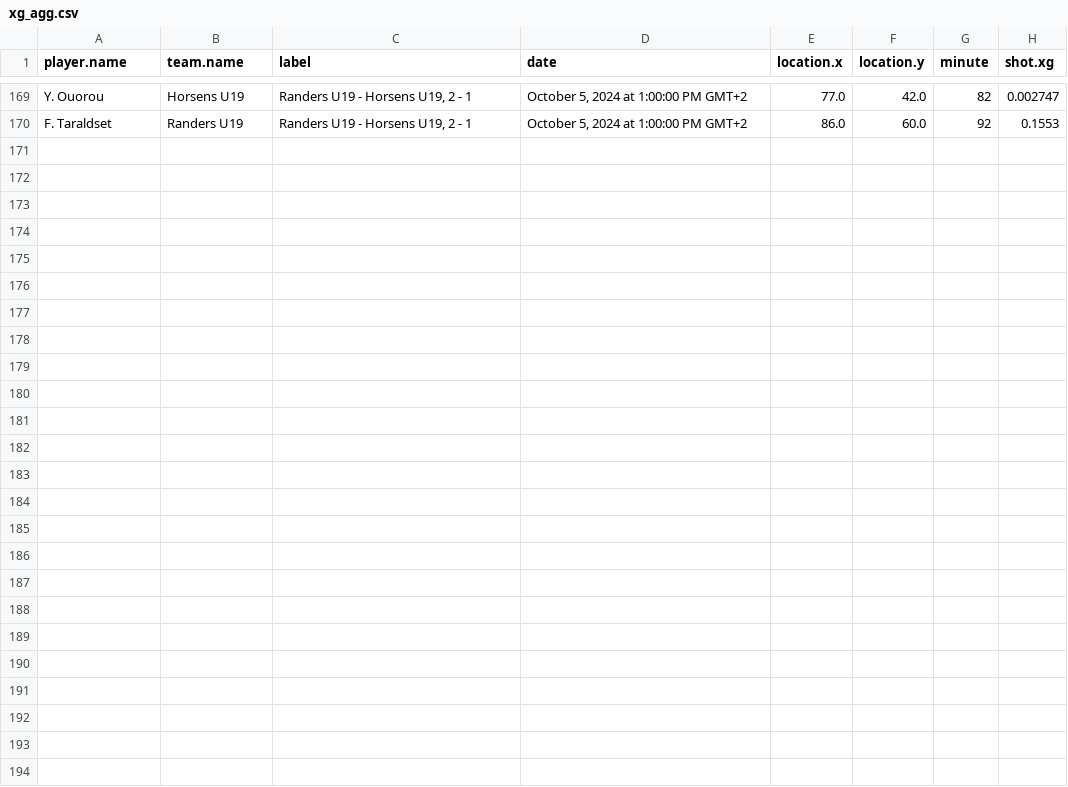
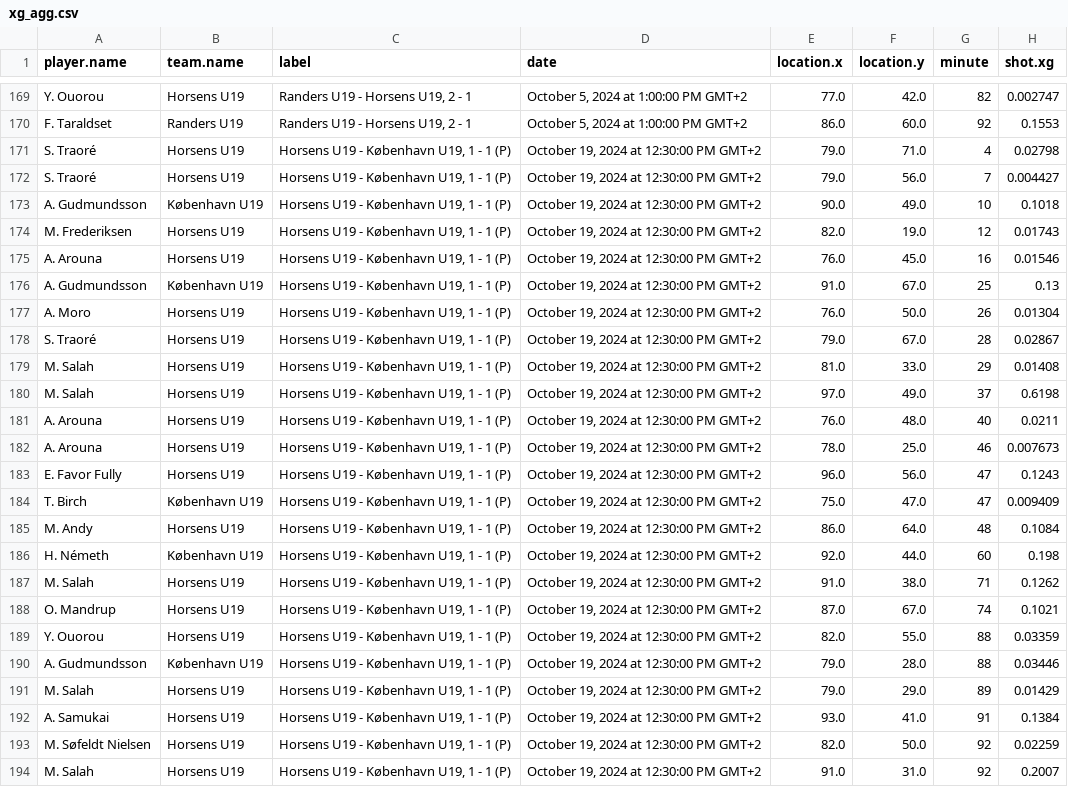
Before and after one commit to AC-Horsens/AC-Horsens-U19, a CSV file: xg_agg.csv, drawn as a sheet; only a part is shown, gaps mark what is left out.

```diff
--- a/xg_agg.csv
+++ b/xg_agg.csv
@@ -170 +170,25 @@ Y. Ouorou,Horsens U19,"Randers U19 - Horsens U19, 2 - 1","October 5, 2024 at 1:0
 F. Taraldset,Randers U19,"Randers U19 - Horsens U19, 2 - 1","October 5, 2024 at 1:00:00 PM GMT+2",86.0,60.0,92,0.1553
+S. Traoré,Horsens U19,"Horsens U19 - København U19, 1 - 1 (P)","October 19, 2024 at 12:30:00 PM GMT+2",79.0,71.0,4,0.02798
+S. Traoré,Horsens U19,"Horsens U19 - København U19, 1 - 1 (P)","October 19, 2024 at 12:30:00 PM GMT+2",79.0,56.0,7,0.004427
+A. Gudmundsson,København U19,"Horsens U19 - København U19, 1 - 1 (P)","October 19, 2024 at 12:30:00 PM GMT+2",90.0,49.0,10,0.1018
+M. Frederiksen,Horsens U19,"Horsens U19 - København U19, 1 - 1 (P)","October 19, 2024 at 12:30:00 PM GMT+2",82.0,19.0,12,0.01743
+A. Arouna,Horsens U19,"Horsens U19 - København U19, 1 - 1 (P)","October 19, 2024 at 12:30:00 PM GMT+2",76.0,45.0,16,0.01546
+A. Gudmundsson,København U19,"Horsens U19 - København U19, 1 - 1 (P)","October 19, 2024 at 12:30:00 PM GMT+2",91.0,67.0,25,0.13
+A. Moro,Horsens U19,"Horsens U19 - København U19, 1 - 1 (P)","October 19, 2024 at 12:30:00 PM GMT+2",76.0,50.0,26,0.01304
+S. Traoré,Horsens U19,"Horsens U19 - København U19, 1 - 1 (P)","October 19, 2024 at 12:30:00 PM GMT+2",79.0,67.0,28,0.02867
+M. Salah,Horsens U19,"Horsens U19 - København U19, 1 - 1 (P)","October 19, 2024 at 12:30:00 PM GMT+2",81.0,33.0,29,0.01408
+M. Salah,Horsens U19,"Horsens U19 - København U19, 1 - 1 (P)","October 19, 2024 at 12:30:00 PM GMT+2",97.0,49.0,37,0.6198
+A. Arouna,Horsens U19,"Horsens U19 - København U19, 1 - 1 (P)","October 19, 2024 at 12:30:00 PM GMT+2",76.0,48.0,40,0.0211
+A. Arouna,Horsens U19,"Horsens U19 - København U19, 1 - 1 (P)","October 19, 2024 at 12:30:00 PM GMT+2",78.0,25.0,46,0.007673
+E. Favor Fully,Horsens U19,"Horsens U19 - København U19, 1 - 1 (P)","October 19, 2024 at 12:30:00 PM GMT+2",96.0,56.0,47,0.1243
+T. Birch,København U19,"Horsens U19 - København U19, 1 - 1 (P)","October 19, 2024 at 12:30:00 PM GMT+2",75.0,47.0,47,0.009409
+M. Andy,Horsens U19,"Horsens U19 - København U19, 1 - 1 (P)","October 19, 2024 at 12:30:00 PM GMT+2",86.0,64.0,48,0.1084
+H. Németh,København U19,"Horsens U19 - København U19, 1 - 1 (P)","October 19, 2024 at 12:30:00 PM GMT+2",92.0,44.0,60,0.198
+M. Salah,Horsens U19,"Horsens U19 - København U19, 1 - 1 (P)","October 19, 2024 at 12:30:00 PM GMT+2",91.0,38.0,71,0.1262
+O. Mandrup,Horsens U19,"Horsens U19 - København U19, 1 - 1 (P)","October 19, 2024 at 12:30:00 PM GMT+2",87.0,67.0,74,0.1021
+Y. Ouorou,Horsens U19,"Horsens U19 - København U19, 1 - 1 (P)","October 19, 2024 at 12:30:00 PM GMT+2",82.0,55.0,88,0.03359
+A. Gudmundsson,København U19,"Horsens U19 - København U19, 1 - 1 (P)","October 19, 2024 at 12:30:00 PM GMT+2",79.0,28.0,88,0.03446
+M. Salah,Horsens U19,"Horsens U19 - København U19, 1 - 1 (P)","October 19, 2024 at 12:30:00 PM GMT+2",79.0,29.0,89,0.01429
+A. Samukai,Horsens U19,"Horsens U19 - København U19, 1 - 1 (P)","October 19, 2024 at 12:30:00 PM GMT+2",93.0,41.0,91,0.1384
+M. Søfeldt Nielsen,Horsens U19,"Horsens U19 - København U19, 1 - 1 (P)","October 19, 2024 at 12:30:00 PM GMT+2",82.0,50.0,92,0.02259
+M. Salah,Horsens U19,"Horsens U19 - København U19, 1 - 1 (P)","October 19, 2024 at 12:30:00 PM GMT+2",91.0,31.0,92,0.2007
```
Also changed, not shown: PPDA.csv, penalty_area_entry_counts.csv, 6 other files.
